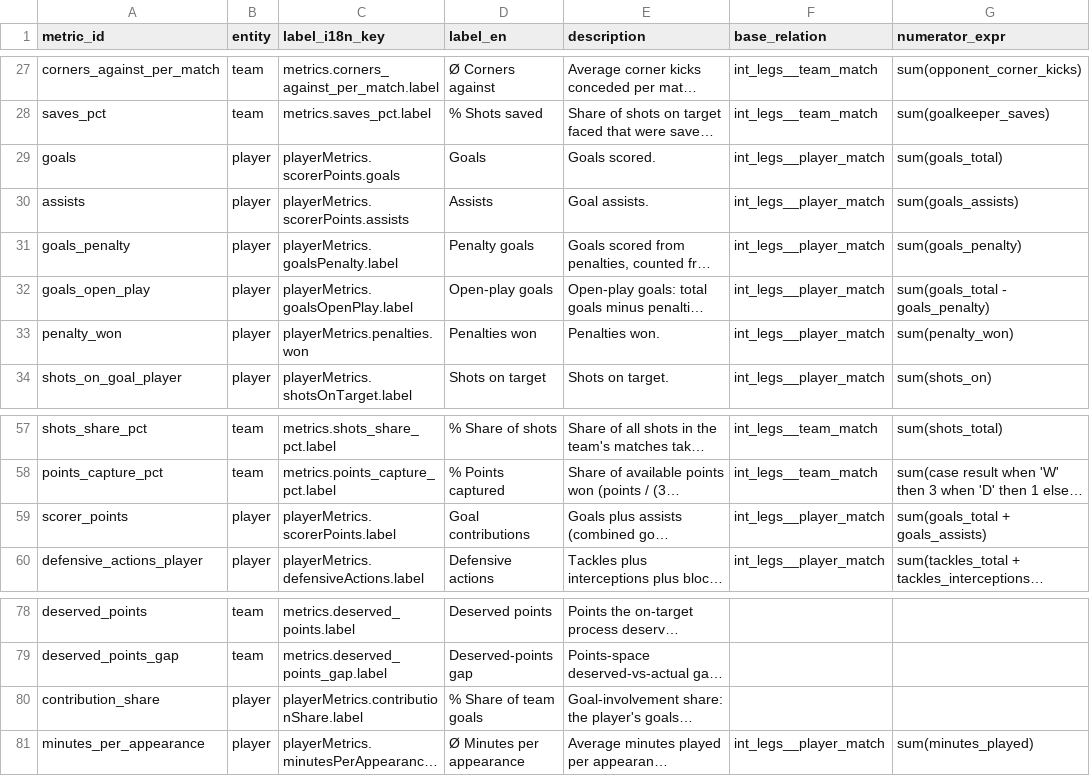
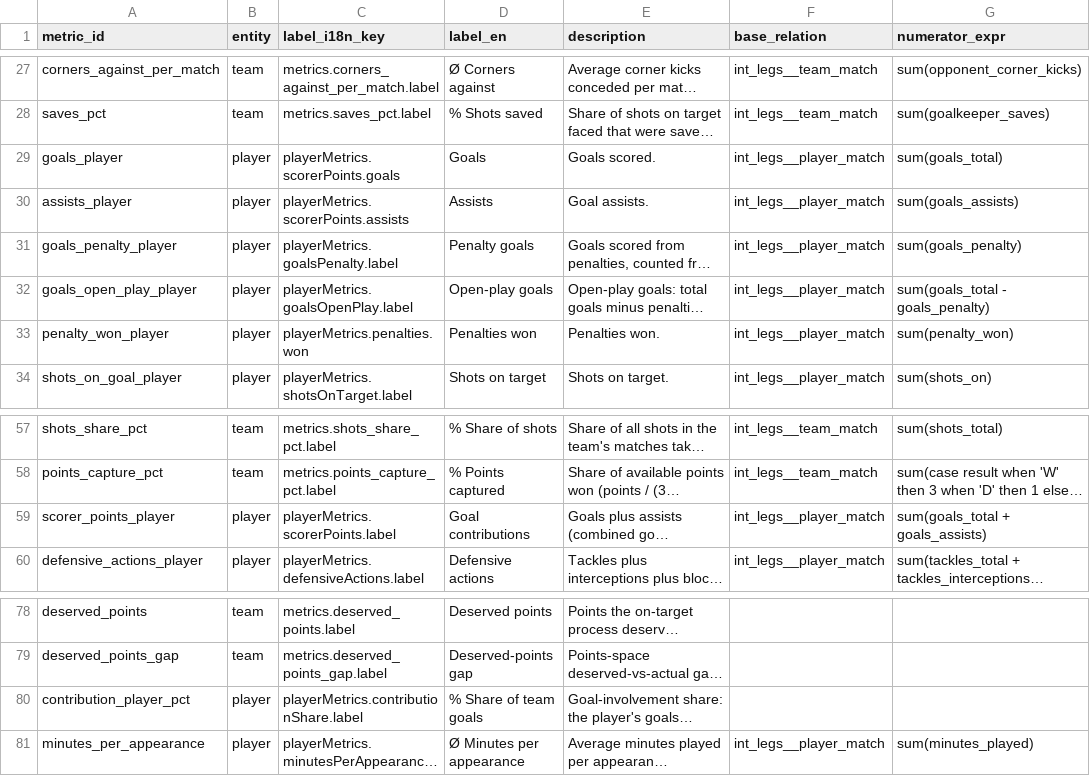
Before and after one commit to ramialfahham/football-data-pipeline, a CSV file: dbt_project/seeds/metric_catalogue.csv, drawn as a sheet; only a part is shown, gaps mark what is left out; long unchanged cells end in …; the diff names each change by its address in the sheet, - before the commit and + after, or states it on an @@ line.

```diff
--- a/dbt_project/seeds/metric_catalogue.csv
+++ b/dbt_project/seeds/metric_catalogue.csv
-A29 (metric_id): goals
+A29 (metric_id): goals_player
-A30 (metric_id): assists
+A30 (metric_id): assists_player
-A31 (metric_id): goals_penalty
+A31 (metric_id): goals_penalty_player
-A32 (metric_id): goals_open_play
+A32 (metric_id): goals_open_play_player
-A33 (metric_id): penalty_won
+A33 (metric_id): penalty_won_player
-A59 (metric_id): scorer_points
+A59 (metric_id): scorer_points_player
-A80 (metric_id): contribution_share
+A80 (metric_id): contribution_player_pct
```
Also changed, not shown: 44 other files.
